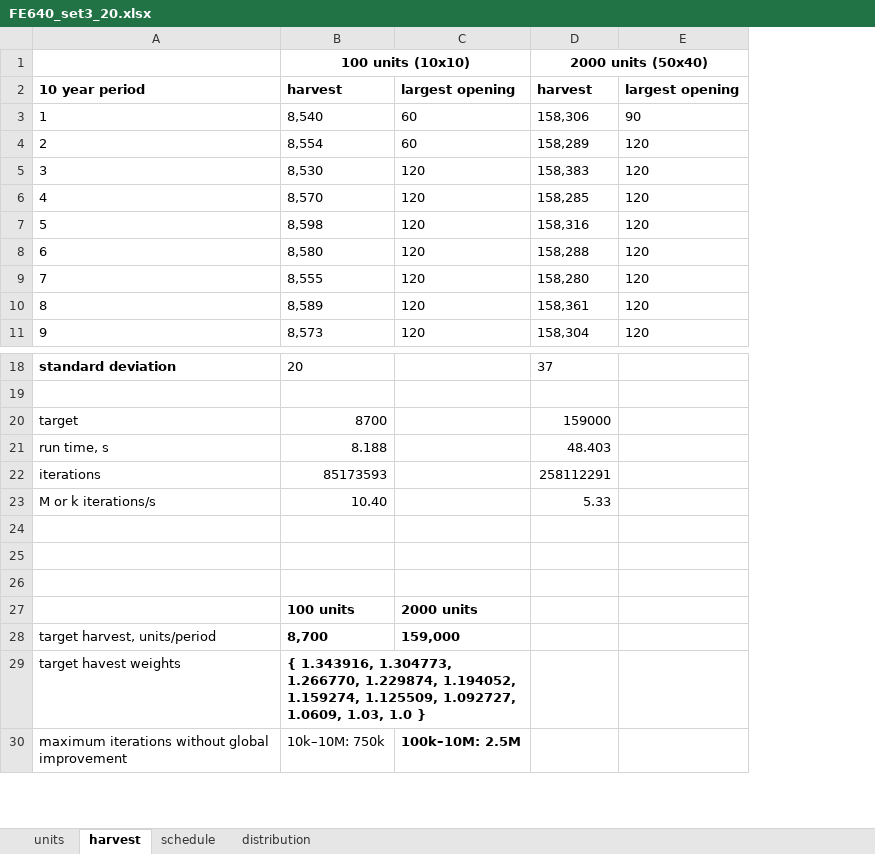
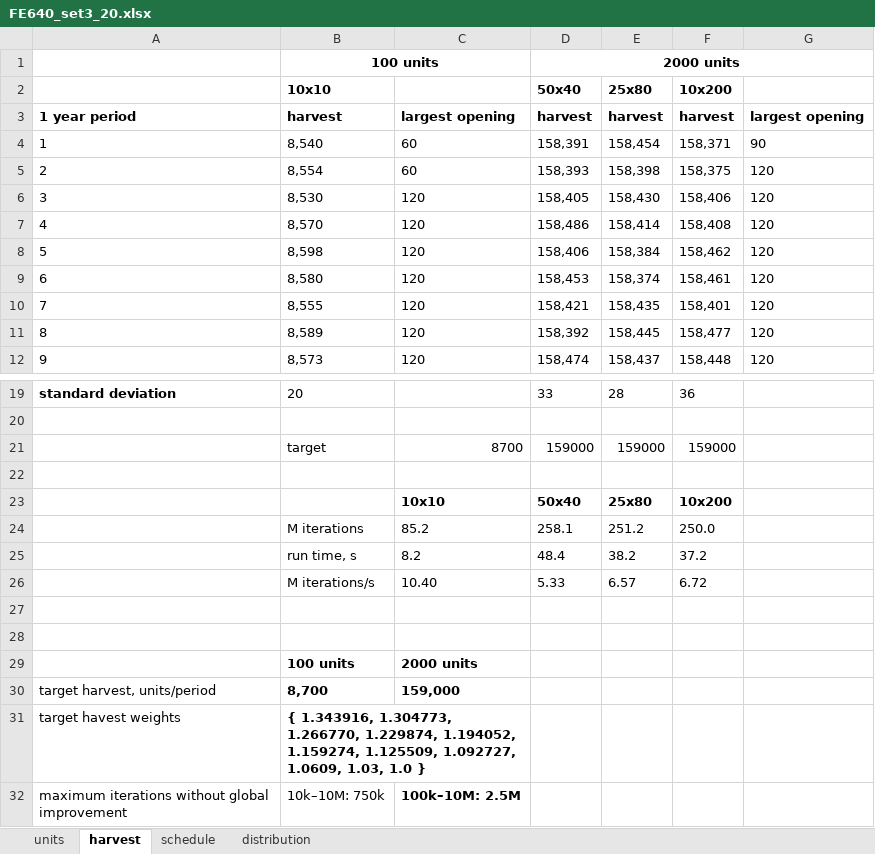
Before and after one commit to twest820/FE640, an Excel workbook: UnitTests/FE640_set3_20.xlsx, sheet harvest, drawn as a sheet; only a part is shown, gaps mark what is left out; values as stored, in another font and other column widths than the file's, no borders; removed rows and columns are numbered as before the commit, all else as after; the diff names each change by its address in the sheet, - before the commit and + after, or states it on an @@ line.

```diff
--- a/UnitTests/FE640_set3_20.xlsx (sheet harvest)
+++ b/UnitTests/FE640_set3_20.xlsx (sheet harvest)
-column D, rows 1-11: 2000 units (50x40) | harvest | 158,306 | 158,289 | 158,383 | 158,285 | 158,316 | 158,288 | 158,280 | 158,361 | 158,304; row 18: 37
+column D, row 1: 2000 units; rows 3-12: harvest | 158,391 | 158,393 | 158,405 | 158,486 | 158,406 | 158,453 | 158,421 | 158,392 | 158,474; row 19: 33
+column E, rows 3-12: harvest | 158,454 | 158,398 | 158,430 | 158,414 | 158,384 | 158,374 | 158,435 | 158,445 | 158,437; row 19: 28
+column F, rows 3-12: harvest | 158,371 | 158,375 | 158,406 | 158,408 | 158,462 | 158,461 | 158,401 | 158,477 | 158,448; row 19: 36
-B1: 100 units (10x10)
+B1: 100 units
+row 2:  | 10x10 |  | 50x40 | 25x80 | 10x200
@@ column A renumbered in row 3 @@
-row 20: target | 8700 |  | 159000
-row 21: run time, s | 8.188 |  | 48.403
-row 22: iterations | 85173593 |  | 258112291
-row 23: M or k iterations/s | 10.40 |  | 5.33
+row 21:  | target | 8700 | 159000 | 159000 | 159000
+row 23:  |  | 10x10 | 50x40 | 25x80 | 10x200
+row 24:  | M iterations | 85.2 | 258.1 | 251.2 | 250.0
+row 25:  | run time, s | 8.2 | 48.4 | 38.2 | 37.2
+row 26:  | M iterations/s | 10.40 | 5.33 | 6.57 | 6.72
```
Also changed, not shown: sheet schedule, sheet distribution, formulas that keep their value, 2 other files.
